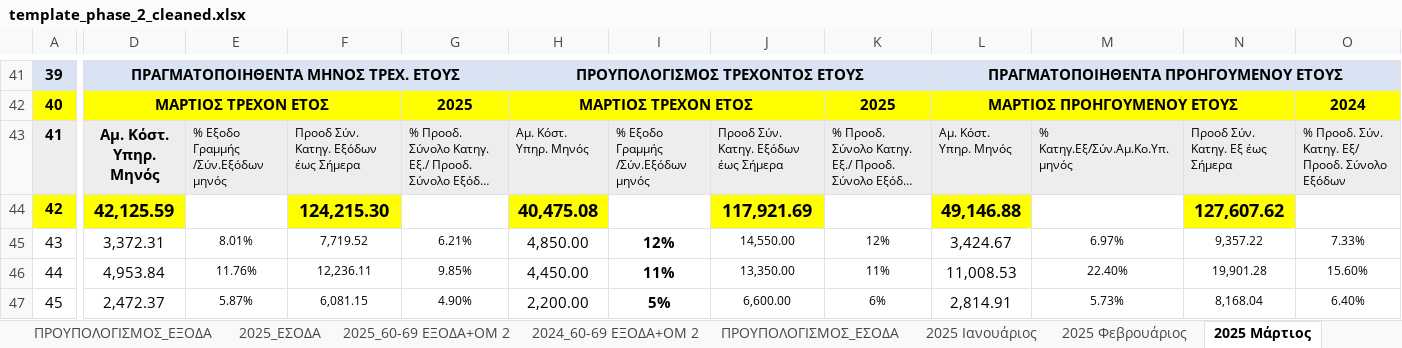
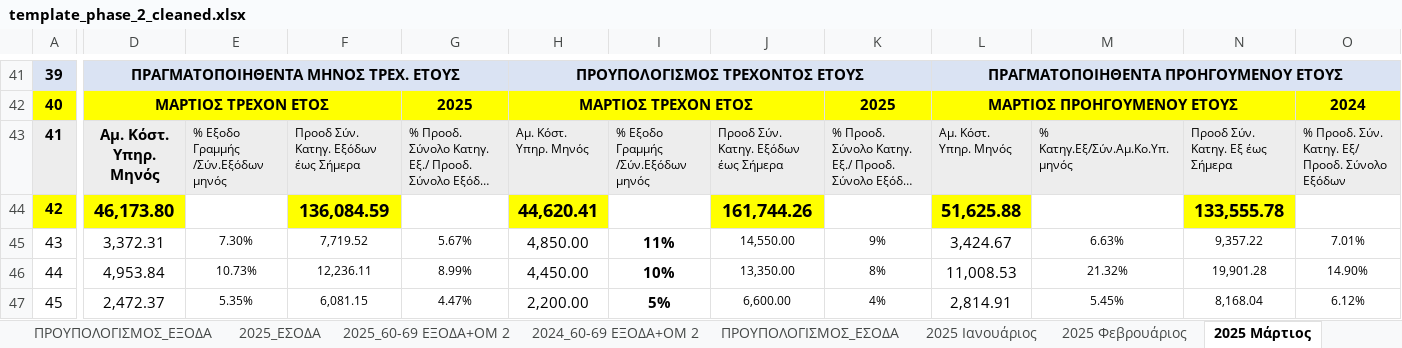
Before and after one commit to famguy123/COMBINED_PH1PH2, an Excel workbook: template_phase_2_cleaned.xlsx, sheet 2025 Μάρτιος, drawn as a sheet; only a part is shown, gaps mark what is left out; long unchanged cells end in …; values as stored, in another font and other column widths than the file's, no borders; 1 other sheet too large or unreadable and not compared; the diff covers the shown part only; the diff names each change by its address in the sheet, - before the commit and + after, or states it on an @@ line.

```diff
--- a/template_phase_2_cleaned.xlsx (sheet 2025 Μάρτιος)
+++ b/template_phase_2_cleaned.xlsx (sheet 2025 Μάρτιος)
-D44: 42,125.59
+D44: 46,173.80
-F44: 124,215.30
+F44: 136,084.59
-H44: 40,475.08
+H44: 44,620.41
-J44: 117,921.69
+J44: 161,744.26
-L44: 49,146.88
+L44: 51,625.88
-N44: 127,607.62
+N44: 133,555.78
-E45: 8.01%
+E45: 7.30%
-G45: 6.21%
+G45: 5.67%
-I45: 12%
+I45: 11%
-K45: 12%
+K45: 9%
-M45: 6.97%
+M45: 6.63%
-O45: 7.33%
+O45: 7.01%
-E46: 11.76%
+E46: 10.73%
-G46: 9.85%
+G46: 8.99%
-I46: 11%
+I46: 10%
-K46: 11%
+K46: 8%
-M46: 22.40%
+M46: 21.32%
-O46: 15.60%
+O46: 14.90%
-E47: 5.87%
+E47: 5.35%
-G47: 4.90%
+G47: 4.47%
-K47: 6%
+K47: 4%
-M47: 5.73%
+M47: 5.45%
-O47: 6.40%
+O47: 6.12%
```
Also changed, not shown: 6 added rows, 6 removed rows, 373 edited cells and cell formats elsewhere in this sheet, sheet 2025 Ιούνιος, sheet 2025 Απρίλιος, sheet 2025 Ιούλιος, sheet 2025 Νοέμβριος, sheet 2025 Δεκέμβριος, sheet 2025 Οκτώβριος, 5 more sheets, formulas that keep their value, bilio_with_v3_formulas - Copy.xlsx, 3 other files.
